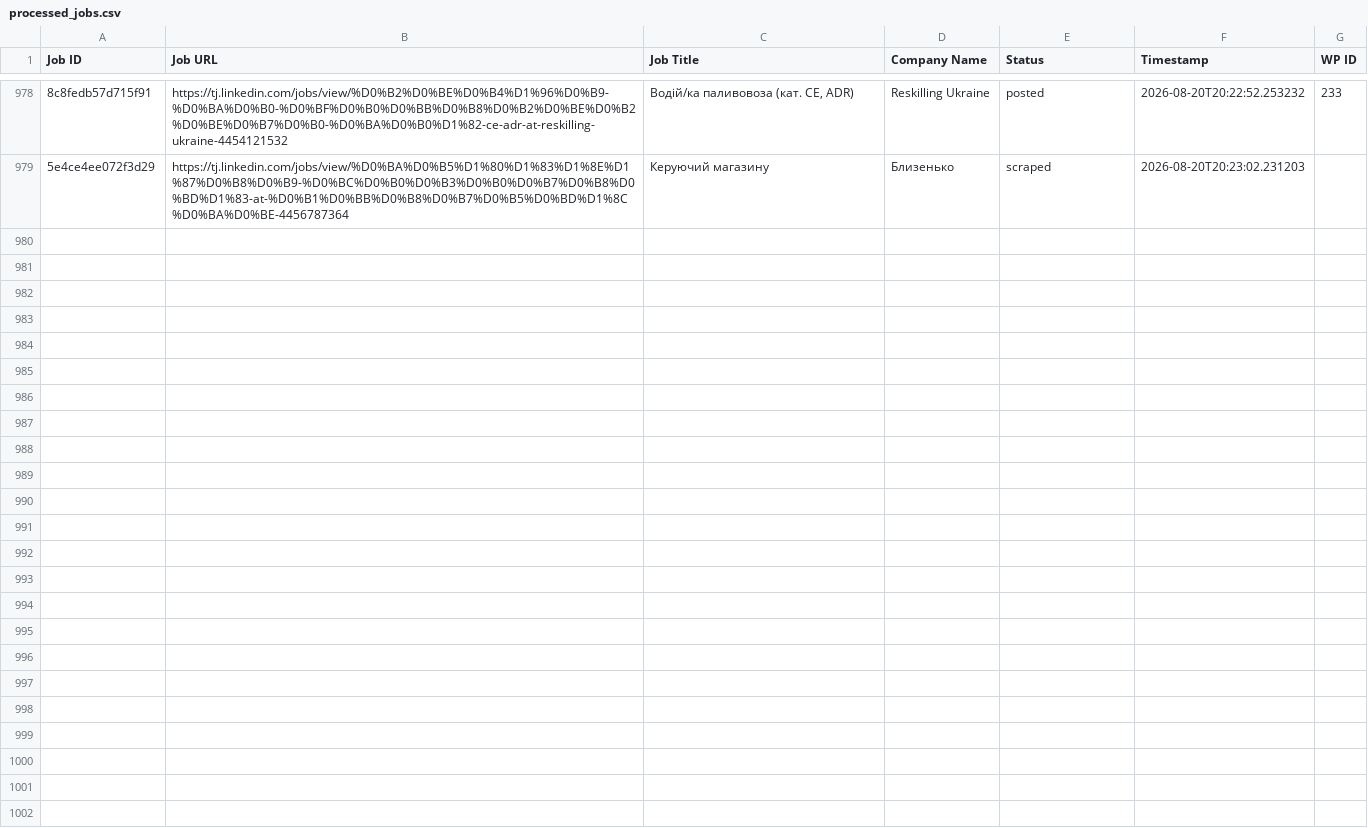
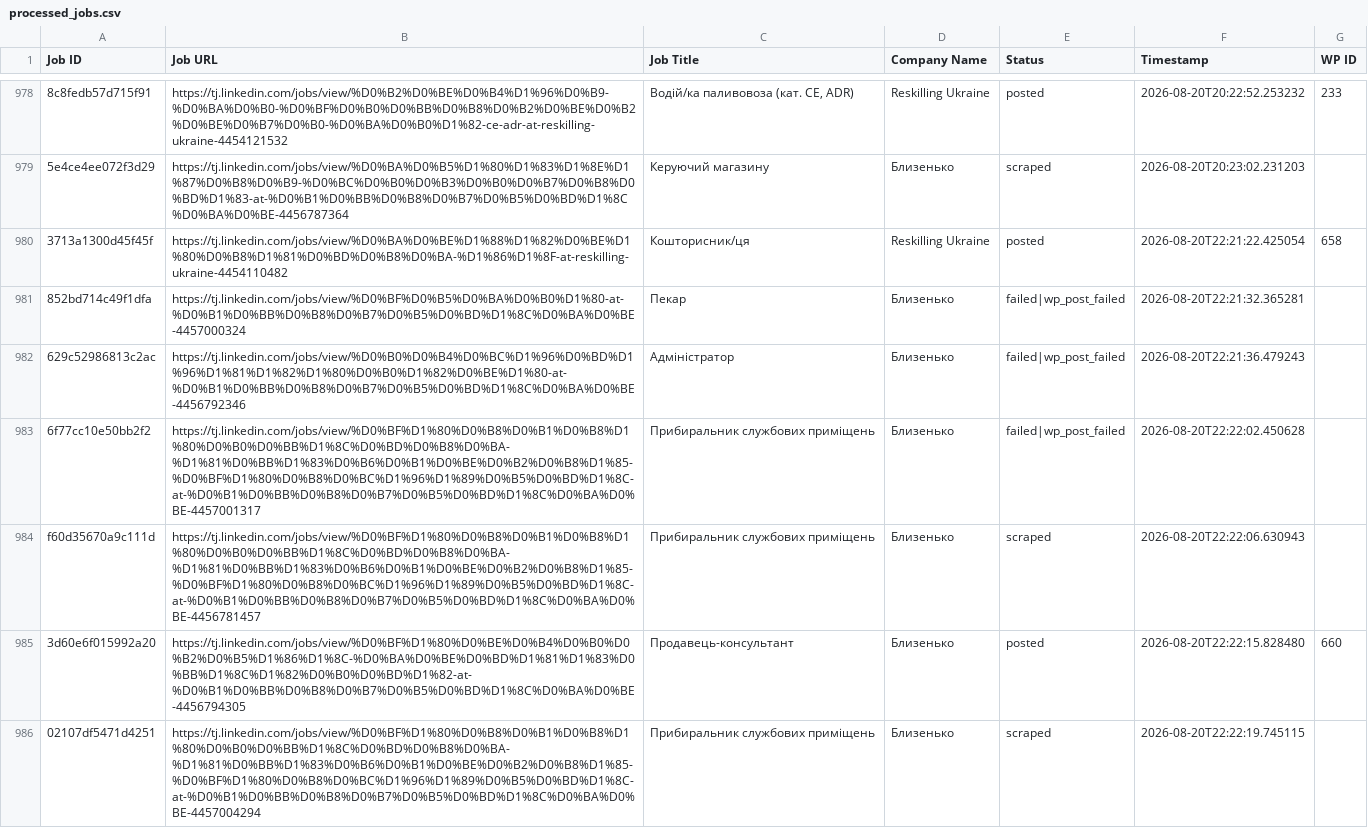
Before and after one commit to innovationinc2000/tj, a CSV file: processed_jobs.csv, drawn as a sheet; only a part is shown, gaps mark what is left out; the diff names each change by its address in the sheet, - before the commit and + after, or states it on an @@ line.

```diff
--- a/processed_jobs.csv
+++ b/processed_jobs.csv
+row 980: 3713a1300d45f45f | https://tj.linkedin.com/jobs/view/%D0%BA%D0%BE%D1%88%D1%82%D0%BE%D1%80%D0%B8%D1%81%D0%BD%D0%B8%D0%BA-%D1%86%D1%8F-at-reskilling-ukraine-4454110482 | Кошторисник/ця | Reskilling Ukraine | posted | 2026-08-20T22:21:22.425054 | 658
+row 981: 852bd714c49f1dfa | https://tj.linkedin.com/jobs/view/%D0%BF%D0%B5%D0%BA%D0%B0%D1%80-at-%D0%B1%D0%BB%D0%B8%D0%B7%D0%B5%D0%BD%D1%8C%D0%BA%D0%BE-4457000324 | Пекар | Близенько | failed|wp_post_failed | 2026-08-20T22:21:32.365281
+row 982: 629c52986813c2ac | https://tj.linkedin.com/jobs/view/%D0%B0%D0%B4%D0%BC%D1%96%D0%BD%D1%96%D1%81%D1%82%D1%80%D0%B0%D1%82%D0%BE%D1%80-at-%D0%B1%D0%BB%D0%B8%D0%B7%D0%B5%D0%BD%D1%8C%D0%BA%D0%BE-4456792346 | Адміністратор | Близенько | failed|wp_post_failed | 2026-08-20T22:21:36.479243
+row 983: 6f77cc10e50bb2f2 | https://tj.linkedin.com/jobs/view/%D0%BF%D1%80%D0%B8%D0%B1%D0%B8%D1%80%D0%B0%D0%BB%D1%8C%D0%BD%D0%B8%D0%BA-%D1%81%D0%BB%D1%83%D0%B6%D0%B1%D0%BE%D0%B2%D0%B8%D1%85-%D0%BF%D1%80%D0%B8%D0%BC%D1%96%D1%89%D0%B5%D0%BD%D1%8C-at-%D0%B1%D0%BB%D0%B8%D0%B7%D0%B5%D0%BD%D1%8C%D0%BA%D0%BE-4457001317 | Прибиральник службових приміщень | Близенько | failed|wp_post_failed | 2026-08-20T22:22:02.450628
+row 984: f60d35670a9c111d | https://tj.linkedin.com/jobs/view/%D0%BF%D1%80%D0%B8%D0%B1%D0%B8%D1%80%D0%B0%D0%BB%D1%8C%D0%BD%D0%B8%D0%BA-%D1%81%D0%BB%D1%83%D0%B6%D0%B1%D0%BE%D0%B2%D0%B8%D1%85-%D0%BF%D1%80%D0%B8%D0%BC%D1%96%D1%89%D0%B5%D0%BD%D1%8C-at-%D0%B1%D0%BB%D0%B8%D0%B7%D0%B5%D0%BD%D1%8C%D0%BA%D0%BE-4456781457 | Прибиральник службових приміщень | Близенько | scraped | 2026-08-20T22:22:06.630943
+row 985: 3d60e6f015992a20 | https://tj.linkedin.com/jobs/view/%D0%BF%D1%80%D0%BE%D0%B4%D0%B0%D0%B2%D0%B5%D1%86%D1%8C-%D0%BA%D0%BE%D0%BD%D1%81%D1%83%D0%BB%D1%8C%D1%82%D0%B0%D0%BD%D1%82-at-%D0%B1%D0%BB%D0%B8%D0%B7%D0%B5%D0%BD%D1%8C%D0%BA%D0%BE-4456794305 | Продавець-консультант | Близенько | posted | 2026-08-20T22:22:15.828480 | 660
+row 986: 02107df5471d4251 | https://tj.linkedin.com/jobs/view/%D0%BF%D1%80%D0%B8%D0%B1%D0%B8%D1%80%D0%B0%D0%BB%D1%8C%D0%BD%D0%B8%D0%BA-%D1%81%D0%BB%D1%83%D0%B6%D0%B1%D0%BE%D0%B2%D0%B8%D1%85-%D0%BF%D1%80%D0%B8%D0%BC%D1%96%D1%89%D0%B5%D0%BD%D1%8C-at-%D0%B1%D0%BB%D0%B8%D0%B7%D0%B5%D0%BD%D1%8C%D0%BA%D0%BE-4457004294 | Прибиральник службових приміщень | Близенько | scraped | 2026-08-20T22:22:19.745115
```
